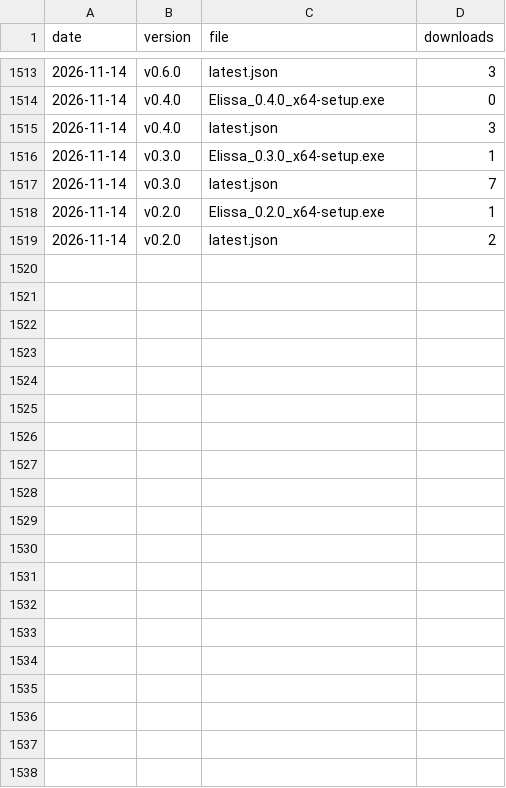
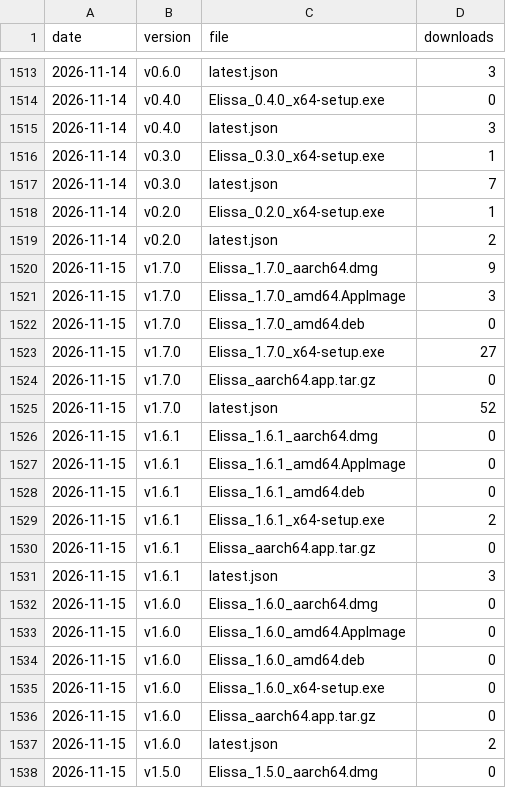
Before and after one commit to inginddie/elissa, a CSV file: downloads.csv, drawn as a sheet; only a part is shown, gaps mark what is left out; the diff covers the shown part only; the diff names each change by its address in the sheet, - before the commit and + after, or states it on an @@ line.

```diff
--- a/downloads.csv
+++ b/downloads.csv
+row 1520: 2026-11-15 | v1.7.0 | Elissa_1.7.0_aarch64.dmg | 9
+row 1521: 2026-11-15 | v1.7.0 | Elissa_1.7.0_amd64.AppImage | 3
+row 1522: 2026-11-15 | v1.7.0 | Elissa_1.7.0_amd64.deb | 0
+row 1523: 2026-11-15 | v1.7.0 | Elissa_1.7.0_x64-setup.exe | 27
+row 1524: 2026-11-15 | v1.7.0 | Elissa_aarch64.app.tar.gz | 0
+row 1525: 2026-11-15 | v1.7.0 | latest.json | 52
+row 1526: 2026-11-15 | v1.6.1 | Elissa_1.6.1_aarch64.dmg | 0
+row 1527: 2026-11-15 | v1.6.1 | Elissa_1.6.1_amd64.AppImage | 0
+row 1528: 2026-11-15 | v1.6.1 | Elissa_1.6.1_amd64.deb | 0
+row 1529: 2026-11-15 | v1.6.1 | Elissa_1.6.1_x64-setup.exe | 2
+row 1530: 2026-11-15 | v1.6.1 | Elissa_aarch64.app.tar.gz | 0
+row 1531: 2026-11-15 | v1.6.1 | latest.json | 3
+row 1532: 2026-11-15 | v1.6.0 | Elissa_1.6.0_aarch64.dmg | 0
+row 1533: 2026-11-15 | v1.6.0 | Elissa_1.6.0_amd64.AppImage | 0
+row 1534: 2026-11-15 | v1.6.0 | Elissa_1.6.0_amd64.deb | 0
+row 1535: 2026-11-15 | v1.6.0 | Elissa_1.6.0_x64-setup.exe | 0
+row 1536: 2026-11-15 | v1.6.0 | Elissa_aarch64.app.tar.gz | 0
+row 1537: 2026-11-15 | v1.6.0 | latest.json | 2
+row 1538: 2026-11-15 | v1.5.0 | Elissa_1.5.0_aarch64.dmg | 0
```
Also changed, not shown: 27 added rows elsewhere in this file, 1 other file.
